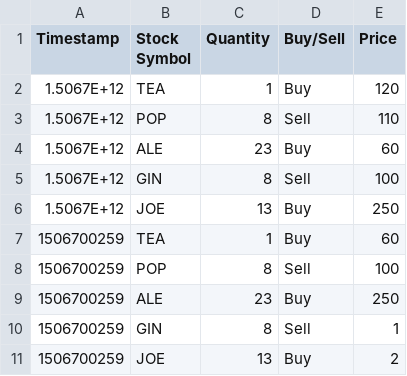
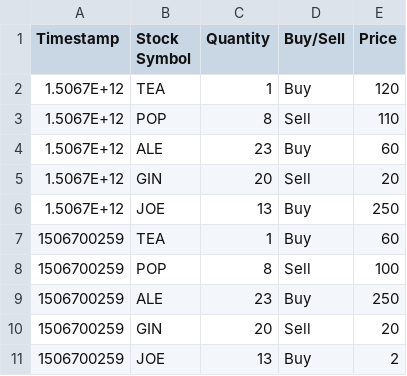
Before and after one commit to linediconsine/superSimpleStock, a CSV file: TradeData.csv, drawn as a sheet.

```diff
--- a/TradeData.csv
+++ b/TradeData.csv
@@ -4,3 +4,3 @@ Timestamp,Stock Symbol,Quantity,Buy/Sell,Price
 1.5067E+12,ALE,23,Buy,60
-1.5067E+12,GIN,8,Sell,100
+1.5067E+12,GIN,20,Sell,20
 1.5067E+12,JOE,13,Buy,250
@@ -9,3 +9,3 @@ Timestamp,Stock Symbol,Quantity,Buy/Sell,Price
 1506700259,ALE,23,Buy,250
-1506700259,GIN,8,Sell,1
+1506700259,GIN,20,Sell,20
 1506700259,JOE,13,Buy,2
```
Also changed, not shown: 1 other file.
